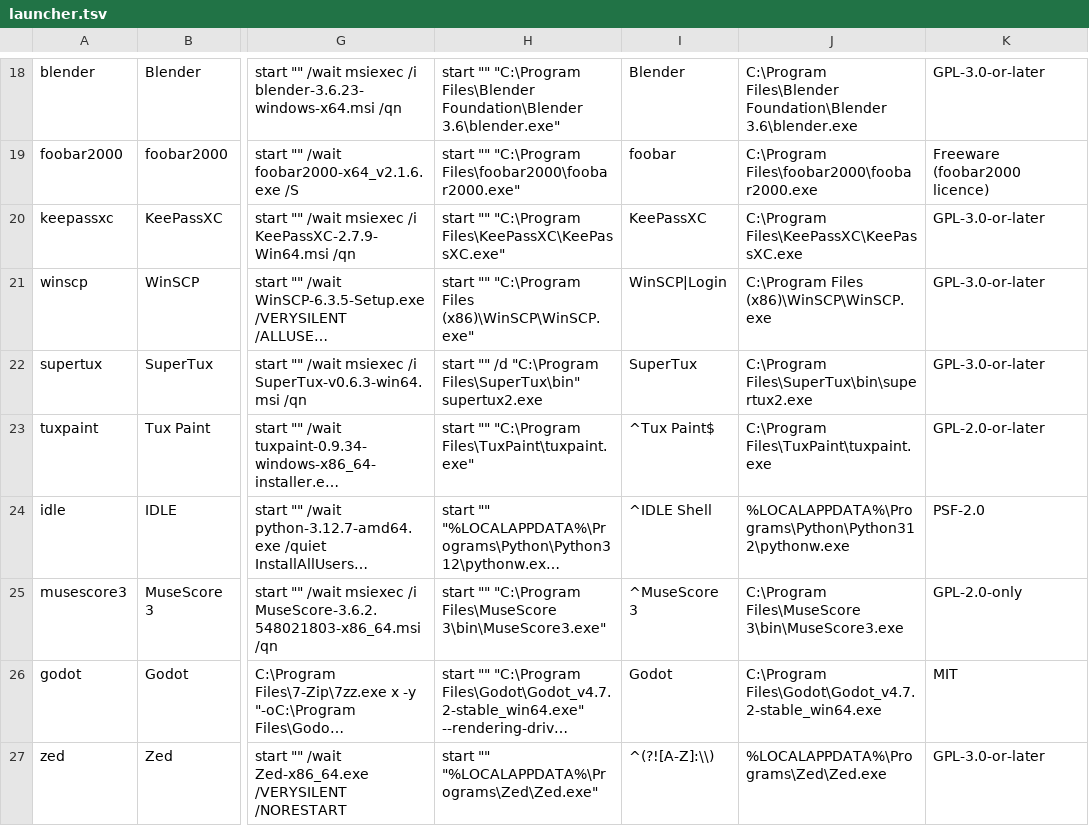
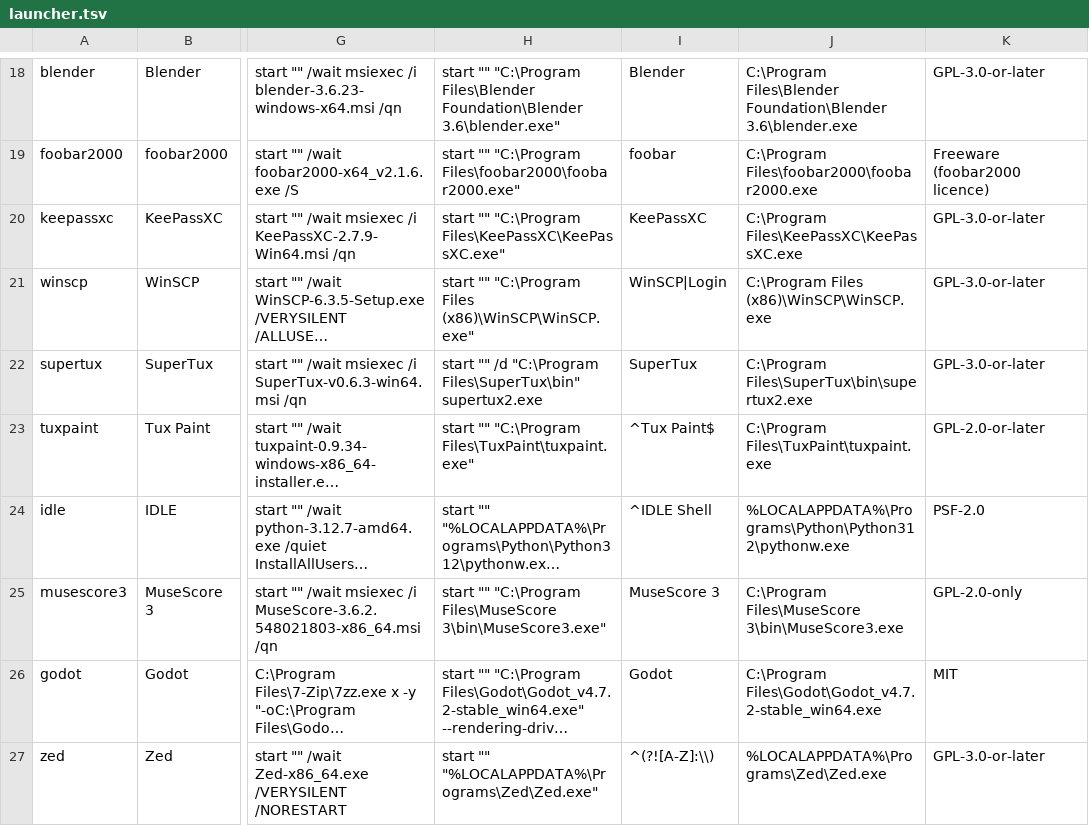
Before and after one commit to HeyPuter/wine-demo, a TSV file: tools/launcher.tsv, drawn as a sheet; only a part is shown, gaps mark what is left out; long unchanged cells end in …; the diff names each change by its address in the sheet, - before the commit and + after, or states it on an @@ line.

```diff
--- a/tools/launcher.tsv
+++ b/tools/launcher.tsv
-I25: ^MuseScore 3
+I25: MuseScore 3
```
